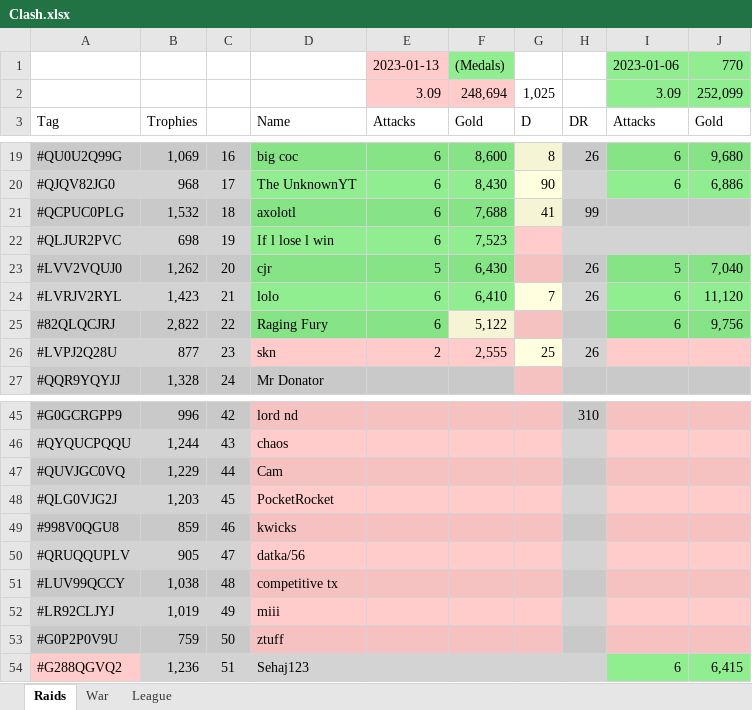
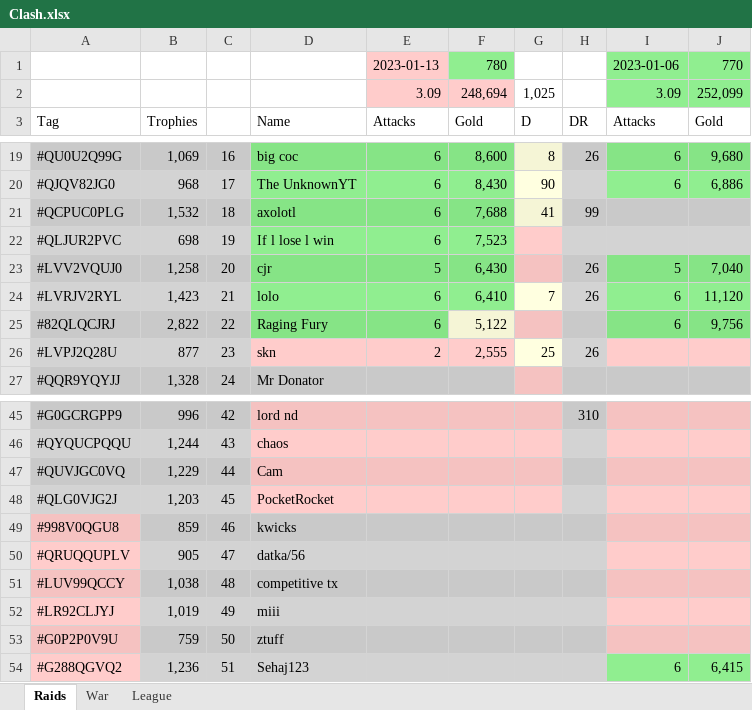
Before and after one commit to KYANI7E/Clans, an Excel workbook: Clash.xlsx, sheet Raids, drawn as a sheet; only a part is shown, gaps mark what is left out; values as stored, in another font and other column widths than the file's, no borders; the diff names each change by its address in the sheet, - before the commit and + after, or states it on an @@ line.

Commit message:
updating the clash file from bat manual run

```diff
--- a/Clash.xlsx (sheet Raids)
+++ b/Clash.xlsx (sheet Raids)
-F1: (Medals)
+F1: 780
-B23: 1,262
+B23: 1,258
-A49 fill: #C9C9C9
+A49 fill: #F5C2C1
-D49:G49 fill: #F5C2C1
+D49:G49 fill: #C9C9C9
-A50 fill: #D3D3D3
+A50 fill: #FFCCCB
-D50:G50 fill: #FFCCCB
+D50:G50 fill: #D3D3D3
-A51 fill: #C9C9C9
+A51 fill: #F5C2C1
-D51:G51 fill: #F5C2C1
+D51:G51 fill: #C9C9C9
-A52 fill: #D3D3D3
+A52 fill: #FFCCCB
-D52:G52 fill: #FFCCCB
+D52:G52 fill: #D3D3D3
-A53 fill: #C9C9C9
+A53 fill: #F5C2C1
-D53:G53 fill: #F5C2C1
+D53:G53 fill: #C9C9C9
```
